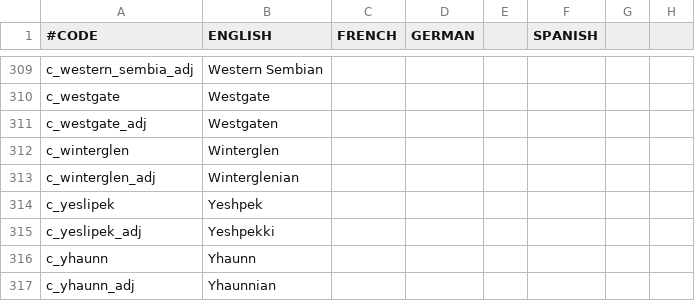
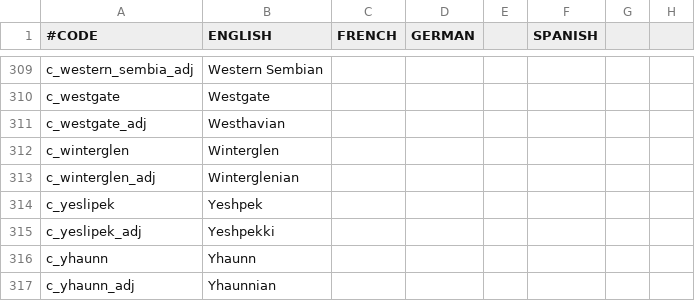
Before and after one commit to chriscohen/ck2-forgottenkings, a CSV file: ForgottenRealms/localisation/00_County_names.csv, drawn as a sheet; only a part is shown, gaps mark what is left out; the diff names each change by its address in the sheet, - before the commit and + after, or states it on an @@ line.

Commit message:
Fixed adjective for Westhavian.

```diff
--- a/ForgottenRealms/localisation/00_County_names.csv
+++ b/ForgottenRealms/localisation/00_County_names.csv
-B311 (ENGLISH): Westgaten
+B311 (ENGLISH): Westhavian
```
Also changed, not shown: ForgottenRealms/localisation/00_Duchy_names.csv.
